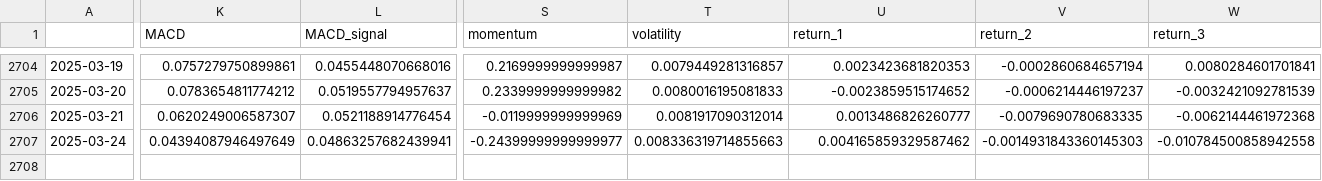
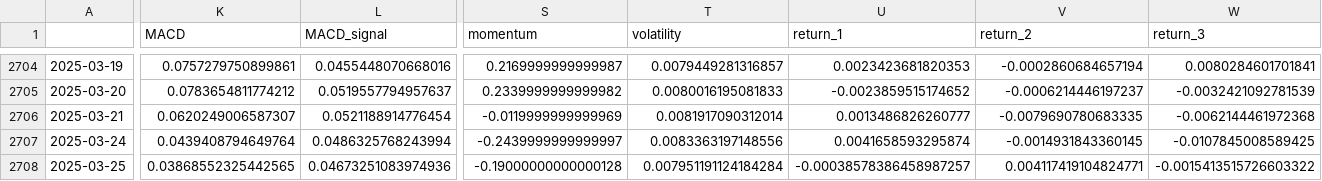
Before and after one commit to htseng2/TradeNotifier, a CSV file: Alpha_Vantage_Data/AUD_TWD.csv, drawn as a sheet; only a part is shown, gaps mark what is left out; rows hold the shown columns only; the diff covers the shown part only; the diff names each change by its address in the sheet, - before the commit and + after, or states it on an @@ line.

```diff
--- a/Alpha_Vantage_Data/AUD_TWD.csv
+++ b/Alpha_Vantage_Data/AUD_TWD.csv
-K2707 (MACD): 0.04394087946497649
+K2707 (MACD): 0.0439408794649764
-L2707 (MACD_signal): 0.04863257682439941
+L2707 (MACD_signal): 0.0486325768243994
-S2707 (momentum): -0.24399999999999977
+S2707 (momentum): -0.2439999999999997
-T2707 (volatility): 0.008336319714855663
+T2707 (volatility): 0.0083363197148556
-U2707 (return_1): 0.004165859329587462
+U2707 (return_1): 0.0041658593295874
-V2707 (return_2): -0.0014931843360145303
+V2707 (return_2): -0.0014931843360145
-W2707 (return_3): -0.010784500858942558
+W2707 (return_3): -0.0107845008589425
+row 2708: 2025-03-25 | 0.03868552325442565 | 0.04673251083974936 | -0.19000000000000128 | 0.007951191124184284 | -0.00038578386458987257 | 0.004117419104824771 | -0.0015413515726603322
```
Also changed, not shown: 2 edited cells elsewhere in this file, Alpha_Vantage_Data/CHF_TWD.csv, Alpha_Vantage_Data/EUR_TWD.csv, 4 other files.
